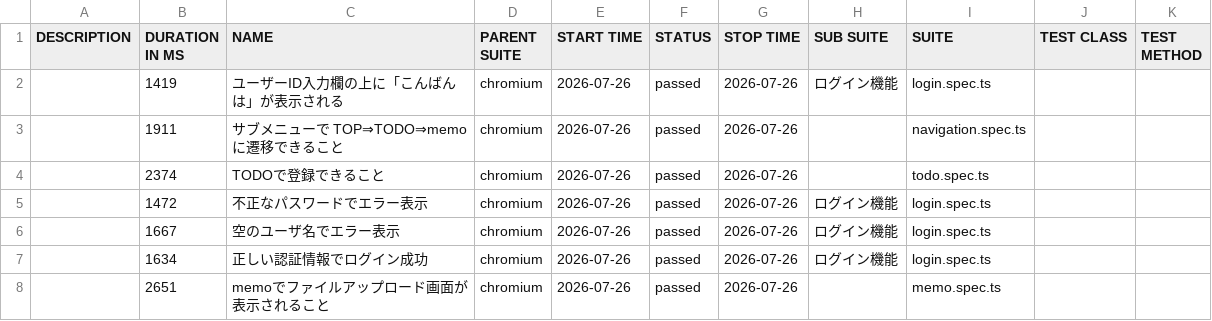
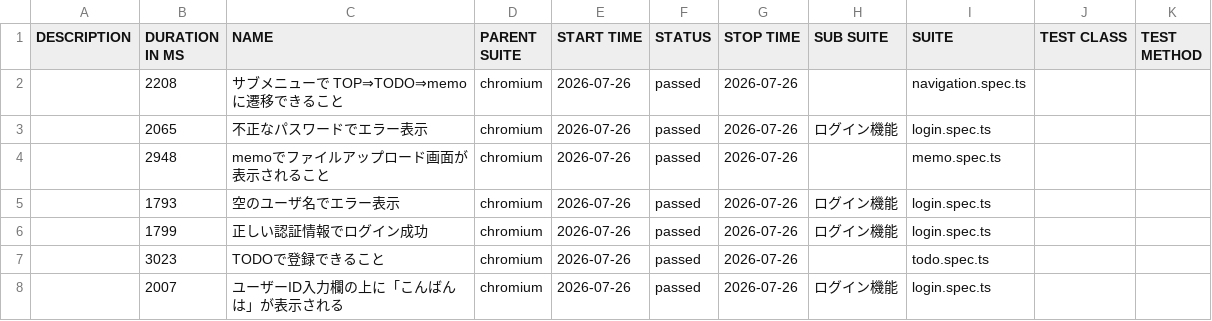
Before and after one commit to cocomomojo/test_app, a CSV file: allure/data/suites.csv, drawn as a sheet.

```diff
--- a/allure/data/suites.csv
+++ b/allure/data/suites.csv
@@ -1,8 +1,8 @@
 "DESCRIPTION","DURATION IN MS","NAME","PARENT SUITE","START TIME","STATUS","STOP TIME","SUB SUITE","SUITE","TEST CLASS","TEST METHOD"
-"","1419","ユーザーID入力欄の上に「こんばんは」が表示される","chromium","2026-07-26","passed","2026-07-26","ログイン機能","login.spec.ts","",""
-"","1911","サブメニューで TOP⇒TODO⇒memo に遷移できること","chromium","2026-07-26","passed","2026-07-26","","navigation.spec.ts","",""
-"","2374","TODOで登録できること","chromium","2026-07-26","passed","2026-07-26","","todo.spec.ts","",""
-"","1472","不正なパスワードでエラー表示","chromium","2026-07-26","passed","2026-07-26","ログイン機能","login.spec.ts","",""
-"","1667","空のユーザ名でエラー表示","chromium","2026-07-26","passed","2026-07-26","ログイン機能","login.spec.ts","",""
-"","1634","正しい認証情報でログイン成功","chromium","2026-07-26","passed","2026-07-26","ログイン機能","login.spec.ts","",""
-"","2651","memoでファイルアップロード画面が表示されること","chromium","2026-07-26","passed","2026-07-26","","memo.spec.ts","",""
+"","2208","サブメニューで TOP⇒TODO⇒memo に遷移できること","chromium","2026-07-26","passed","2026-07-26","","navigation.spec.ts","",""
+"","2065","不正なパスワードでエラー表示","chromium","2026-07-26","passed","2026-07-26","ログイン機能","login.spec.ts","",""
+"","2948","memoでファイルアップロード画面が表示されること","chromium","2026-07-26","passed","2026-07-26","","memo.spec.ts","",""
+"","1793","空のユーザ名でエラー表示","chromium","2026-07-26","passed","2026-07-26","ログイン機能","login.spec.ts","",""
+"","1799","正しい認証情報でログイン成功","chromium","2026-07-26","passed","2026-07-26","ログイン機能","login.spec.ts","",""
+"","3023","TODOで登録できること","chromium","2026-07-26","passed","2026-07-26","","todo.spec.ts","",""
+"","2007","ユーザーID入力欄の上に「こんばんは」が表示される","chromium","2026-07-26","passed","2026-07-26","ログイン機能","login.spec.ts","",""
```
Also changed, not shown: 28 other files.
